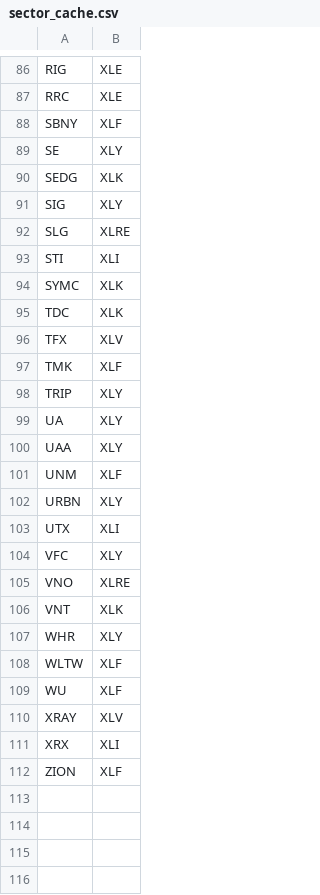
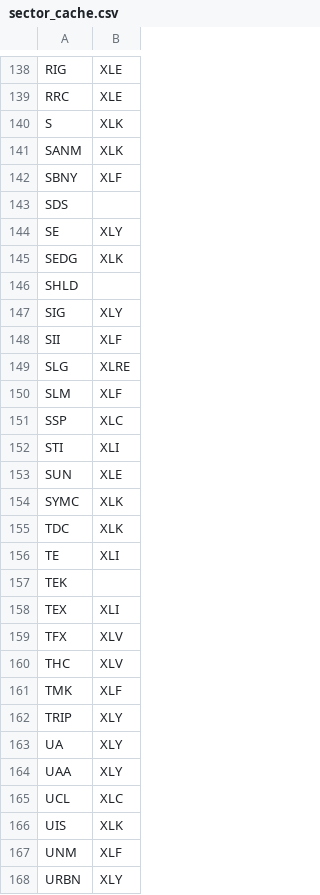
Before and after one commit to timothylundeen2008-web/Portfolio-Tracker, a CSV file: data/universe/sector_cache.csv, drawn as a sheet; only a part is shown, gaps mark what is left out; the shorter side is filled out with more unchanged rows; the diff covers the shown part only.

```diff
--- a/data/universe/sector_cache.csv
+++ b/data/universe/sector_cache.csv
@@ -87,11 +139,23 @@ RIG,XLE
 RRC,XLE
+S,XLK
+SANM,XLK
 SBNY,XLF
+SDS,
 SE,XLY
 SEDG,XLK
+SHLD,
 SIG,XLY
+SII,XLF
 SLG,XLRE
+SLM,XLF
+SSP,XLC
 STI,XLI
+SUN,XLE
 SYMC,XLK
 TDC,XLK
+TE,XLI
+TEK,
+TEX,XLI
 TFX,XLV
+THC,XLV
 TMK,XLF
@@ -100,2 +164,4 @@ UA,XLY
 UAA,XLY
+UCL,XLC
+UIS,XLK
 UNM,XLF
```
Also changed, not shown: 57 added rows elsewhere in this file, 6 other files.
